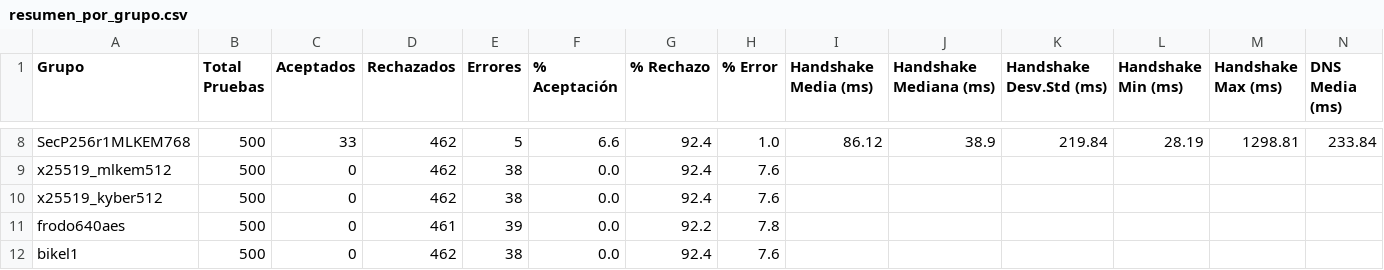
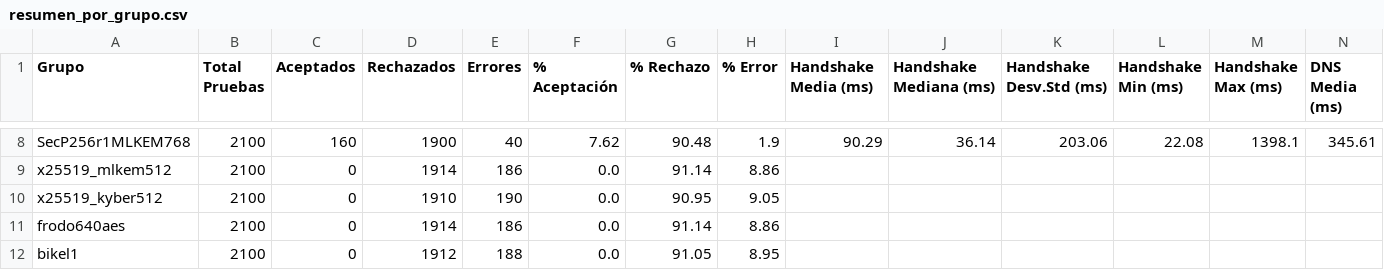
Before and after one commit to DiegoSanRoman/TFG-PQC, a CSV file: resultados/resumen_por_grupo.csv, drawn as a sheet; only a part is shown, gaps mark what is left out; the diff covers the shown part only; the diff names each change by its address in the sheet, - before the commit and + after, or states it on an @@ line.

```diff
--- a/resultados/resumen_por_grupo.csv
+++ b/resultados/resumen_por_grupo.csv
-B8:B12 (Total Pruebas): 500
+B8:B12 (Total Pruebas): 2100
-C8 (Aceptados): 33
+C8 (Aceptados): 160
-D8 (Rechazados): 462
+D8 (Rechazados): 1900
-E8 (Errores): 5
+E8 (Errores): 40
-F8 (% Aceptación): 6.6
+F8 (% Aceptación): 7.62
-G8 (% Rechazo): 92.4
+G8 (% Rechazo): 90.48
-H8 (% Error): 1.0
+H8 (% Error): 1.9
-I8 (Handshake Media (ms)): 86.12
+I8 (Handshake Media (ms)): 90.29
-J8 (Handshake Mediana (ms)): 38.9
+J8 (Handshake Mediana (ms)): 36.14
-K8 (Handshake Desv.Std (ms)): 219.84
+K8 (Handshake Desv.Std (ms)): 203.06
-L8 (Handshake Min (ms)): 28.19
+L8 (Handshake Min (ms)): 22.08
-M8 (Handshake Max (ms)): 1298.81
+M8 (Handshake Max (ms)): 1398.1
-N8 (DNS Media (ms)): 233.84
+N8 (DNS Media (ms)): 345.61
-D9 (Rechazados): 462
+D9 (Rechazados): 1914
-E9 (Errores): 38
+E9 (Errores): 186
-G9 (% Rechazo): 92.4
+G9 (% Rechazo): 91.14
-H9 (% Error): 7.6
+H9 (% Error): 8.86
-D10 (Rechazados): 462
+D10 (Rechazados): 1910
-E10 (Errores): 38
+E10 (Errores): 190
-G10 (% Rechazo): 92.4
+G10 (% Rechazo): 90.95
-H10 (% Error): 7.6
+H10 (% Error): 9.05
-D11 (Rechazados): 461
+D11 (Rechazados): 1914
-E11 (Errores): 39
+E11 (Errores): 186
-G11 (% Rechazo): 92.2
+G11 (% Rechazo): 91.14
-H11 (% Error): 7.8
+H11 (% Error): 8.86
-D12 (Rechazados): 462
+D12 (Rechazados): 1912
-E12 (Errores): 38
+E12 (Errores): 188
-G12 (% Rechazo): 92.4
+G12 (% Rechazo): 91.05
-H12 (% Error): 7.6
+H12 (% Error): 8.95
```
Also changed, not shown: 80 edited cells elsewhere in this file, 6 other files.
